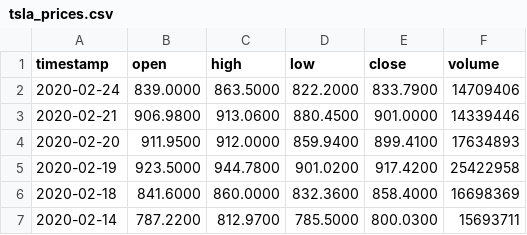
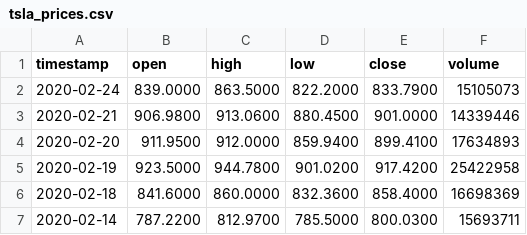
Before and after one commit to francesco55/robo-advisor, a CSV file: data/tsla_prices.csv, drawn as a sheet; only a part is shown.

```diff
--- a/data/tsla_prices.csv
+++ b/data/tsla_prices.csv
@@ -1,3 +1,3 @@
 timestamp,open,high,low,close,volume
-2020-02-24,839.0000,863.5000,822.2000,833.7900,14709406
+2020-02-24,839.0000,863.5000,822.2000,833.7900,15105073
 2020-02-21,906.9800,913.0600,880.4500,901.0000,14339446
```
Also changed, not shown: data/t_prices.csv, 2 other files.
